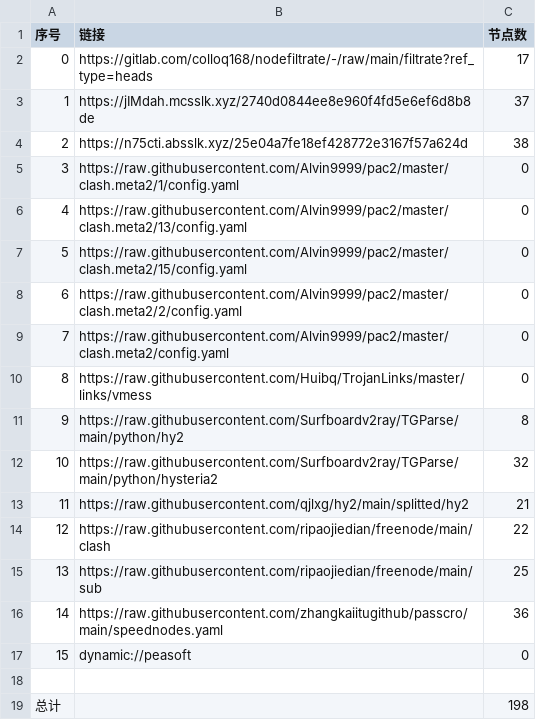
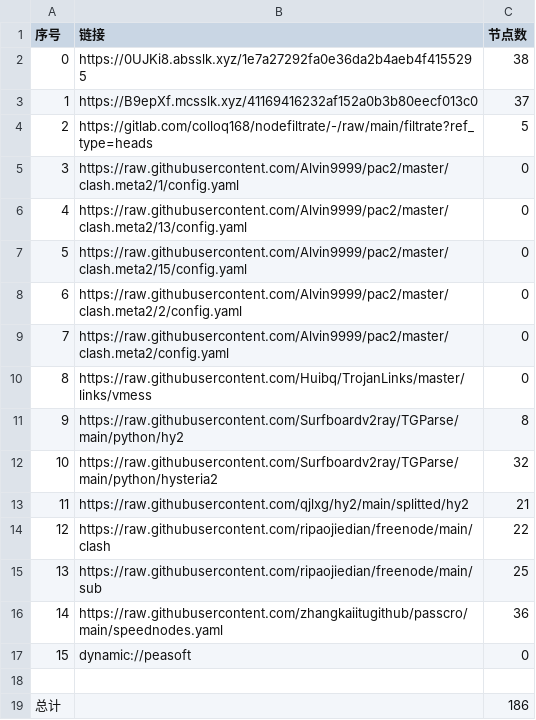
Before and after one commit to aee1996a/NoMoreWalls, a CSV file: list_result.csv, drawn as a sheet.

```diff
--- a/list_result.csv
+++ b/list_result.csv
@@ -1,5 +1,5 @@
 序号,链接,节点数
-0,https://gitlab.com/colloq168/nodefiltrate/-/raw/main/filtrate?ref_type=heads,17
-1,https://jIMdah.mcsslk.xyz/2740d0844ee8e960f4fd5e6ef6d8b8de,37
-2,https://n75cti.absslk.xyz/25e04a7fe18ef428772e3167f57a624d,38
+0,https://0UJKi8.absslk.xyz/1e7a27292fa0e36da2b4aeb4f4155295,38
+1,https://B9epXf.mcsslk.xyz/41169416232af152a0b3b80eecf013c0,37
+2,https://gitlab.com/colloq168/nodefiltrate/-/raw/main/filtrate?ref_type=heads,5
 3,https://raw.githubusercontent.com/Alvin9999/pac2/master/clash.meta2/1/config.yaml,0
@@ -18,2 +18,2 @@
 
-总计,,198
+总计,,186
```
Also changed, not shown: 29 other files.
